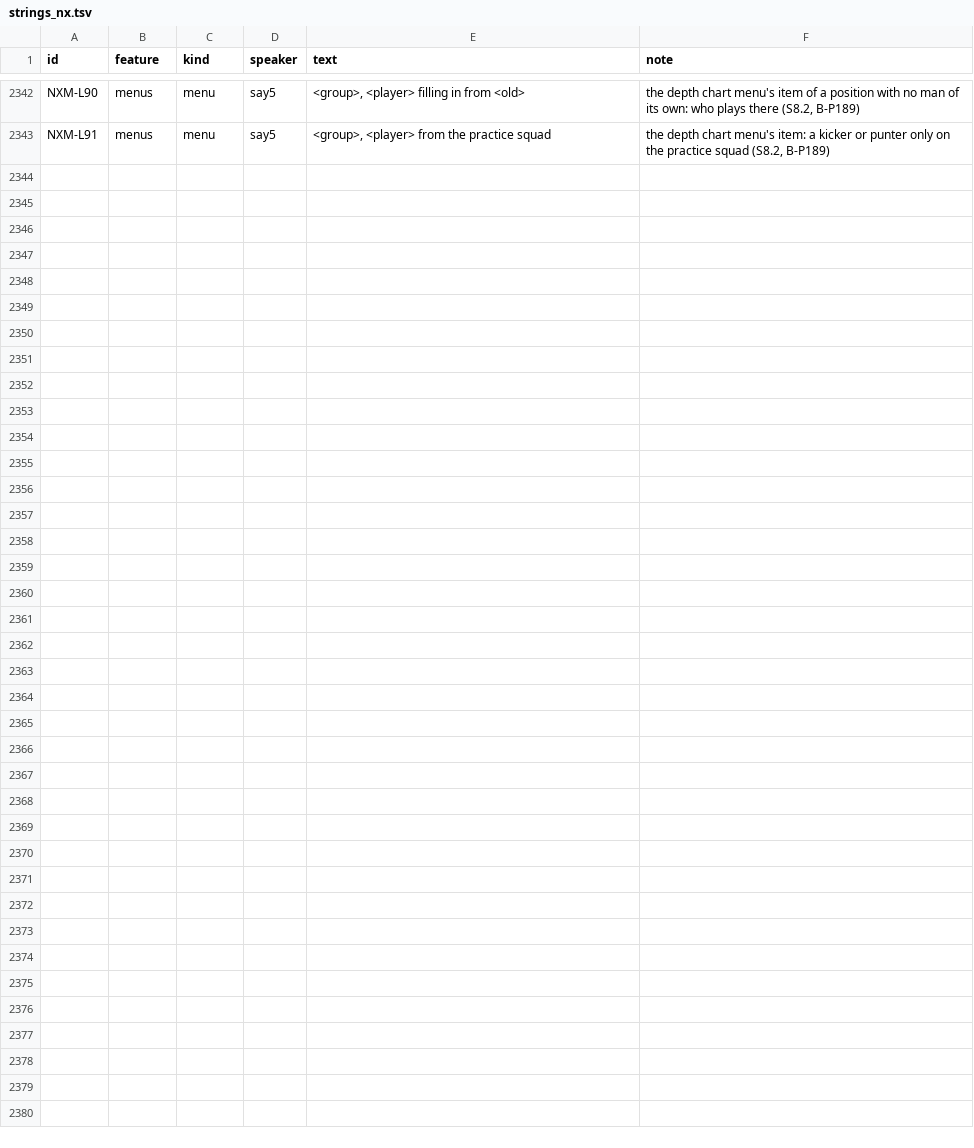
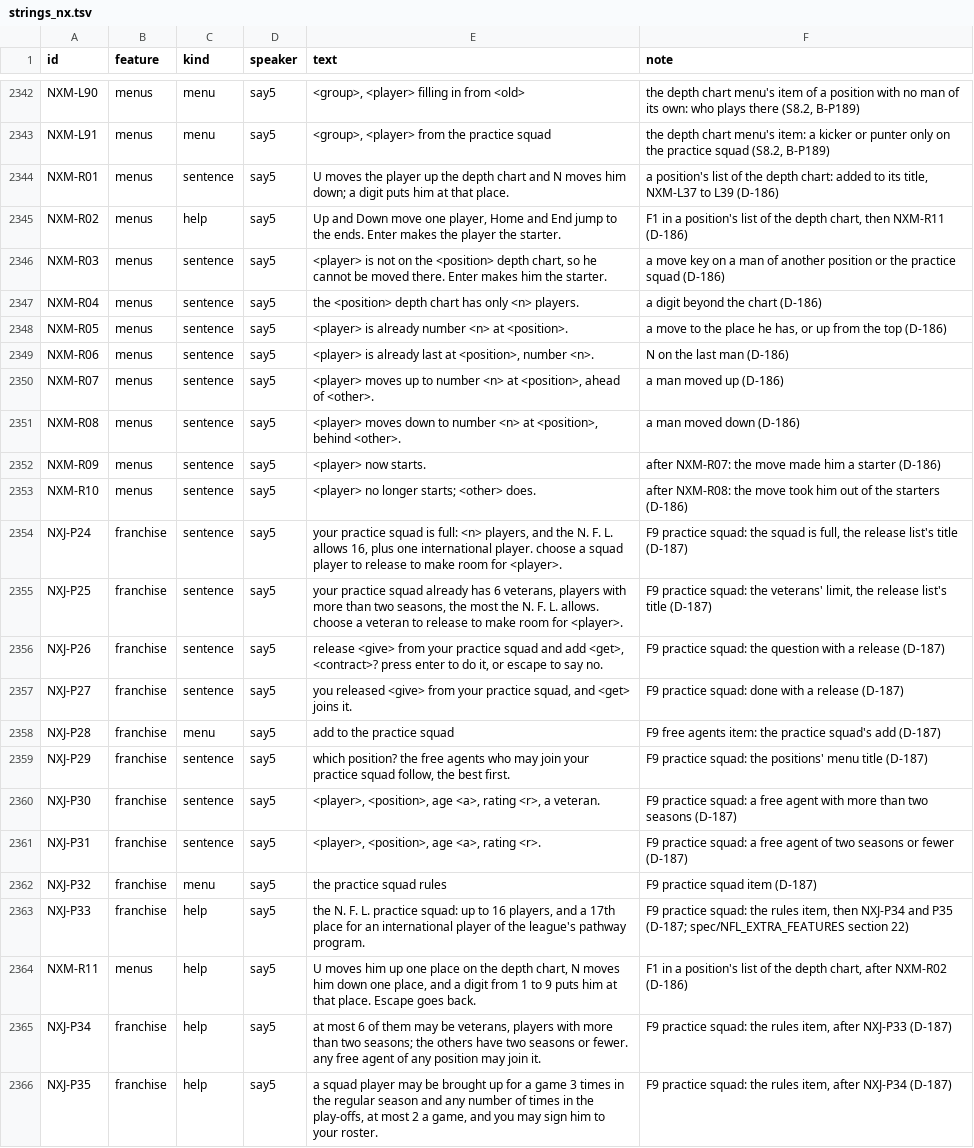
Before and after one commit to joshknnd1982/nfl-football-4-audio-game, a TSV file: spec/strings_nx.tsv, drawn as a sheet; only a part is shown, gaps mark what is left out.

```diff
--- a/spec/strings_nx.tsv
+++ b/spec/strings_nx.tsv
@@ -2343 +2343,24 @@ NXM-L90	menus	menu	say5	<group>, <player> filling in from <old>	the depth chart
 NXM-L91	menus	menu	say5	<group>, <player> from the practice squad	the depth chart menu's item: a kicker or punter only on the practice squad (S8.2, B-P189)
+NXM-R01	menus	sentence	say5	 U moves the player up the depth chart and N moves him down; a digit puts him at that place. 	a position's list of the depth chart: added to its title, NXM-L37 to L39 (D-186)
+NXM-R02	menus	help	say5	Up and Down move one player, Home and End jump to the ends. Enter makes the player the starter. 	F1 in a position's list of the depth chart, then NXM-R11 (D-186)
+NXM-R03	menus	sentence	say5	 <player> is not on the <position> depth chart, so he cannot be moved there. Enter makes him the starter. 	a move key on a man of another position or the practice squad (D-186)
+NXM-R04	menus	sentence	say5	 the <position> depth chart has only <n> players. 	a digit beyond the chart (D-186)
+NXM-R05	menus	sentence	say5	 <player> is already number <n> at <position>. 	a move to the place he has, or up from the top (D-186)
+NXM-R06	menus	sentence	say5	 <player> is already last at <position>, number <n>. 	N on the last man (D-186)
+NXM-R07	menus	sentence	say5	 <player> moves up to number <n> at <position>, ahead of <other>. 	a man moved up (D-186)
+NXM-R08	menus	sentence	say5	 <player> moves down to number <n> at <position>, behind <other>. 	a man moved down (D-186)
+NXM-R09	menus	sentence	say5	 <player> now starts. 	after NXM-R07: the move made him a starter (D-186)
+NXM-R10	menus	sentence	say5	 <player> no longer starts; <other> does. 	after NXM-R08: the move took him out of the starters (D-186)
+NXJ-P24	franchise	sentence	say5	 your practice squad is full: <n> players, and the N. F. L. allows 16, plus one international player. choose a squad player to release to make room for <player>. 	F9 practice squad: the squad is full, the release list's title (D-187)
+NXJ-P25	franchise	sentence	say5	 your practice squad already has 6 veterans, players with more than two seasons, the most the N. F. L. allows. choose a veteran to release to make room for <player>. 	F9 practice squad: the veterans' limit, the release list's title (D-187)
+NXJ-P26	franchise	sentence	say5	 release <give> from your practice squad and add <get>, <contract>? press enter to do it, or escape to say no. 	F9 practice squad: the question with a release (D-187)
+NXJ-P27	franchise	sentence	say5	 you released <give> from your practice squad, and <get> joins it. 	F9 practice squad: done with a release (D-187)
+NXJ-P28	franchise	menu	say5	add to the practice squad	F9 free agents item: the practice squad's add (D-187)
+NXJ-P29	franchise	sentence	say5	 which position? the free agents who may join your practice squad follow, the best first. 	F9 practice squad: the positions' menu title (D-187)
+NXJ-P30	franchise	sentence	say5	 <player>, <position>, age <a>, rating <r>, a veteran. 	F9 practice squad: a free agent with more than two seasons (D-187)
+NXJ-P31	franchise	sentence	say5	 <player>, <position>, age <a>, rating <r>. 	F9 practice squad: a free agent of two seasons or fewer (D-187)
+NXJ-P32	franchise	menu	say5	the practice squad rules	F9 practice squad item (D-187)
+NXJ-P33	franchise	help	say5	 the N. F. L. practice squad: up to 16 players, and a 17th place for an international player of the league's pathway program. 	F9 practice squad: the rules item, then NXJ-P34 and P35 (D-187; spec/NFL_EXTRA_FEATURES section 22)
+NXM-R11	menus	help	say5	U moves him up one place on the depth chart, N moves him down one place, and a digit from 1 to 9 puts him at that place. Escape goes back.	F1 in a position's list of the depth chart, after NXM-R02 (D-186)
+NXJ-P34	franchise	help	say5	 at most 6 of them may be veterans, players with more than two seasons; the others have two seasons or fewer. any free agent of any position may join it. 	F9 practice squad: the rules item, after NXJ-P33 (D-187)
+NXJ-P35	franchise	help	say5	 a squad player may be brought up for a game 3 times in the regular season and any number of times in the play-offs, at most 2 a game, and you may sign him to your roster. 	F9 practice squad: the rules item, after NXJ-P34 (D-187)
```
Also changed, not shown: 40 other files.
